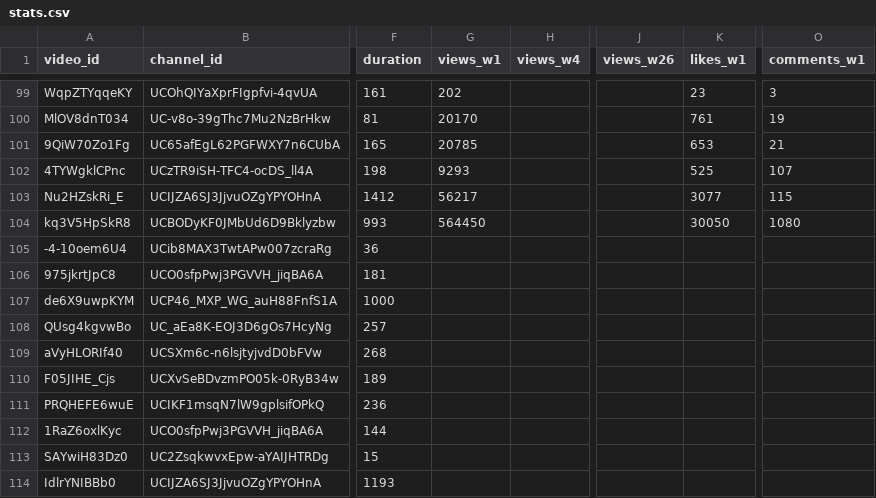
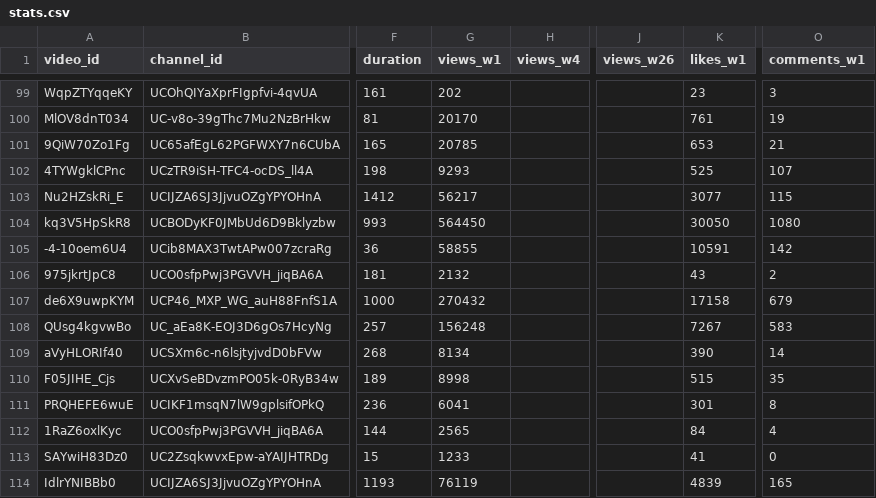
Before and after one commit to Dyl-M/youtube_release_tracker, a CSV file: data/stats.csv, drawn as a sheet; only a part is shown, gaps mark what is left out; the diff covers the shown part only; the diff names each change by its address in the sheet, - before the commit and + after, or states it on an @@ line.

```diff
--- a/data/stats.csv
+++ b/data/stats.csv
-G105 (views_w1): (empty)
+G105 (views_w1): 58855
-K105 (likes_w1): (empty)
+K105 (likes_w1): 10591
-O105 (comments_w1): (empty)
+O105 (comments_w1): 142
-G106 (views_w1): (empty)
+G106 (views_w1): 2132
-K106 (likes_w1): (empty)
+K106 (likes_w1): 43
-O106 (comments_w1): (empty)
+O106 (comments_w1): 2
-G107 (views_w1): (empty)
+G107 (views_w1): 270432
-K107 (likes_w1): (empty)
+K107 (likes_w1): 17158
-O107 (comments_w1): (empty)
+O107 (comments_w1): 679
-G108 (views_w1): (empty)
+G108 (views_w1): 156248
-K108 (likes_w1): (empty)
+K108 (likes_w1): 7267
-O108 (comments_w1): (empty)
+O108 (comments_w1): 583
-G109 (views_w1): (empty)
+G109 (views_w1): 8134
-K109 (likes_w1): (empty)
+K109 (likes_w1): 390
-O109 (comments_w1): (empty)
+O109 (comments_w1): 14
-G110 (views_w1): (empty)
+G110 (views_w1): 8998
-K110 (likes_w1): (empty)
+K110 (likes_w1): 515
-O110 (comments_w1): (empty)
+O110 (comments_w1): 35
-G111 (views_w1): (empty)
+G111 (views_w1): 6041
-K111 (likes_w1): (empty)
+K111 (likes_w1): 301
-O111 (comments_w1): (empty)
+O111 (comments_w1): 8
-G112 (views_w1): (empty)
+G112 (views_w1): 2565
-K112 (likes_w1): (empty)
+K112 (likes_w1): 84
-O112 (comments_w1): (empty)
+O112 (comments_w1): 4
-G113 (views_w1): (empty)
+G113 (views_w1): 1233
-K113 (likes_w1): (empty)
+K113 (likes_w1): 41
-O113 (comments_w1): (empty)
+O113 (comments_w1): 0
-G114 (views_w1): (empty)
+G114 (views_w1): 76119
-K114 (likes_w1): (empty)
+K114 (likes_w1): 4839
-O114 (comments_w1): (empty)
+O114 (comments_w1): 165
```
Also changed, not shown: 102 edited cells elsewhere in this file, 2 other files.
